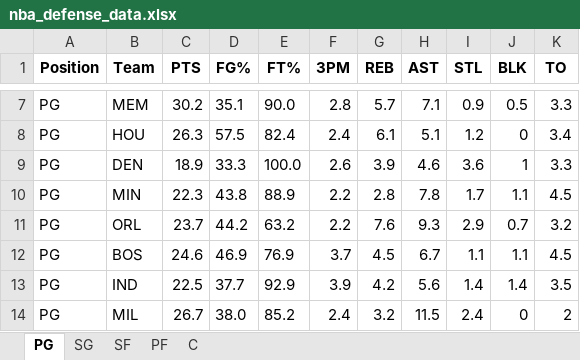
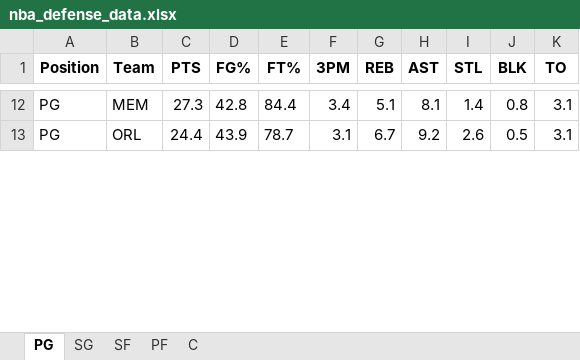
Before and after one commit to mithun-s14/prop_model, an Excel workbook: backend/data/nba_defense_data.xlsx, sheet PG, drawn as a sheet; only a part is shown, gaps mark what is left out; values as stored, in another font and other column widths than the file's, no borders; removed rows and columns are numbered as before the commit, all else as after; the diff covers the shown part only; the diff names each change by its address in the sheet, - before the commit and + after, or states it on an @@ line.

```diff
--- a/backend/data/nba_defense_data.xlsx (sheet PG)
+++ b/backend/data/nba_defense_data.xlsx (sheet PG)
-C12 (PTS): 30.2
+C12 (PTS): 27.3
-D12 (FG%): 35.1
+D12 (FG%): 42.8
-E12 (FT%): 90.0
+E12 (FT%): 84.4
-F12 (3PM): 2.8
+F12 (3PM): 3.4
-G12 (REB): 5.7
+G12 (REB): 5.1
-H12 (AST): 7.1
+H12 (AST): 8.1
-I12 (STL): 0.9
+I12 (STL): 1.4
-J12 (BLK): 0.5
+J12 (BLK): 0.8
-K12 (TO): 3.3
+K12 (TO): 3.1
-row 8: PG | HOU | 26.3 | 57.5 | 82.4 | 2.4 | 6.1 | 5.1 | 1.2 | 0 | 3.4
-row 9: PG | DEN | 18.9 | 33.3 | 100.0 | 2.6 | 3.9 | 4.6 | 3.6 | 1 | 3.3
-row 10: PG | MIN | 22.3 | 43.8 | 88.9 | 2.2 | 2.8 | 7.8 | 1.7 | 1.1 | 4.5
-C13 (PTS): 23.7
+C13 (PTS): 24.4
-D13 (FG%): 44.2
+D13 (FG%): 43.9
-E13 (FT%): 63.2
+E13 (FT%): 78.7
-F13 (3PM): 2.2
+F13 (3PM): 3.1
-G13 (REB): 7.6
+G13 (REB): 6.7
-H13 (AST): 9.3
+H13 (AST): 9.2
-I13 (STL): 2.9
+I13 (STL): 2.6
-J13 (BLK): 0.7
+J13 (BLK): 0.5
-K13 (TO): 3.2
+K13 (TO): 3.1
-row 12: PG | BOS | 24.6 | 46.9 | 76.9 | 3.7 | 4.5 | 6.7 | 1.1 | 1.1 | 4.5
-row 13: PG | IND | 22.5 | 37.7 | 92.9 | 3.9 | 4.2 | 5.6 | 1.4 | 1.4 | 3.5
-row 14: PG | MIL | 26.7 | 38.0 | 85.2 | 2.4 | 3.2 | 11.5 | 2.4 | 0 | 2
```
Also changed, not shown: 22 added rows, 16 removed rows and 51 edited cells elsewhere in this sheet, sheet SF, sheet C, sheet PF, sheet SG, 2 other files.
